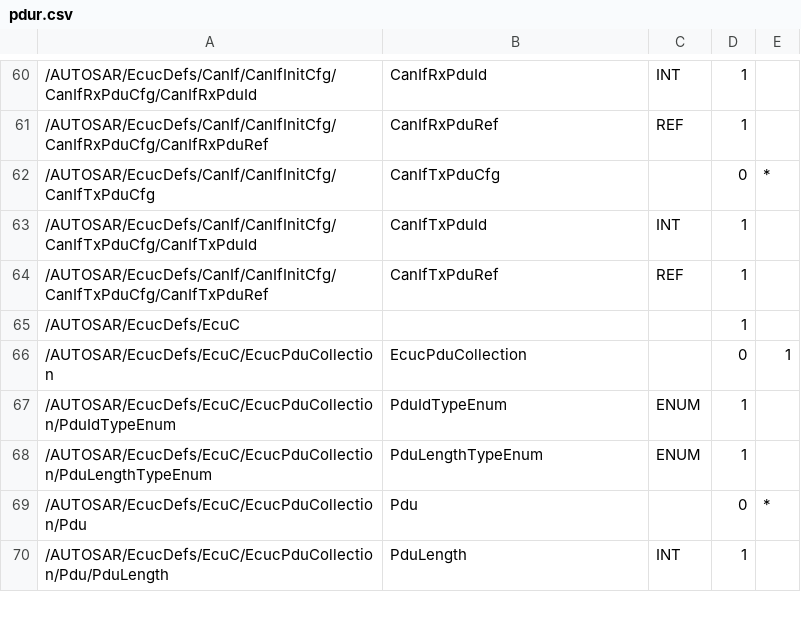
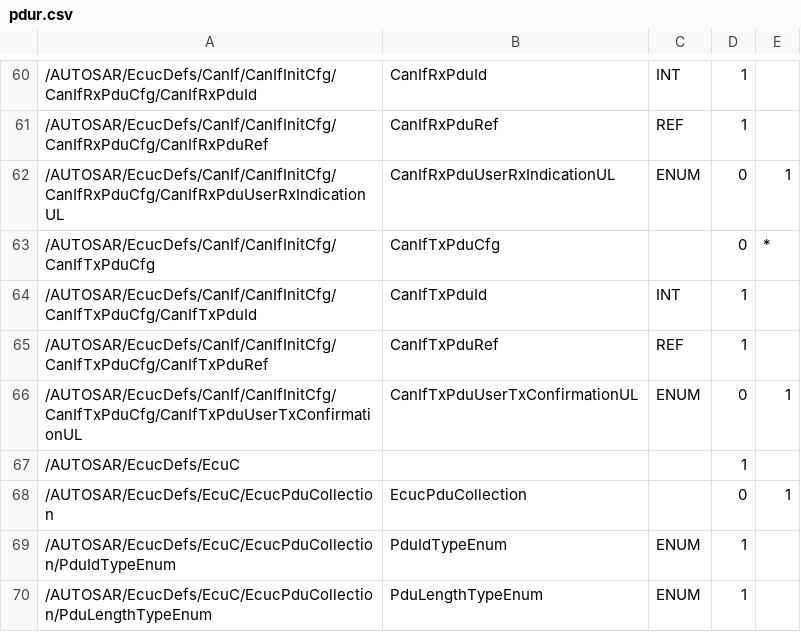
Before and after one commit to toppers/a-comstack, a CSV file: pdur/pdur.csv, drawn as a sheet; only a part is shown, gaps mark what is left out; the shorter side is filled out with more unchanged rows.

```diff
--- a/pdur/pdur.csv
+++ b/pdur/pdur.csv
@@ -61,2 +61,3 @@
 /AUTOSAR/EcucDefs/CanIf/CanIfInitCfg/CanIfRxPduCfg/CanIfRxPduRef,CanIfRxPduRef,REF,1
+/AUTOSAR/EcucDefs/CanIf/CanIfInitCfg/CanIfRxPduCfg/CanIfRxPduUserRxIndicationUL,CanIfRxPduUserRxIndicationUL,ENUM,0,1
 /AUTOSAR/EcucDefs/CanIf/CanIfInitCfg/CanIfTxPduCfg,CanIfTxPduCfg,,0,*
@@ -64,2 +65,3 @@
 /AUTOSAR/EcucDefs/CanIf/CanIfInitCfg/CanIfTxPduCfg/CanIfTxPduRef,CanIfTxPduRef,REF,1
+/AUTOSAR/EcucDefs/CanIf/CanIfInitCfg/CanIfTxPduCfg/CanIfTxPduUserTxConfirmationUL,CanIfTxPduUserTxConfirmationUL,ENUM,0,1
 /AUTOSAR/EcucDefs/EcuC,,,1
```
Also changed, not shown: canif/canif.csv, 18 other files.
